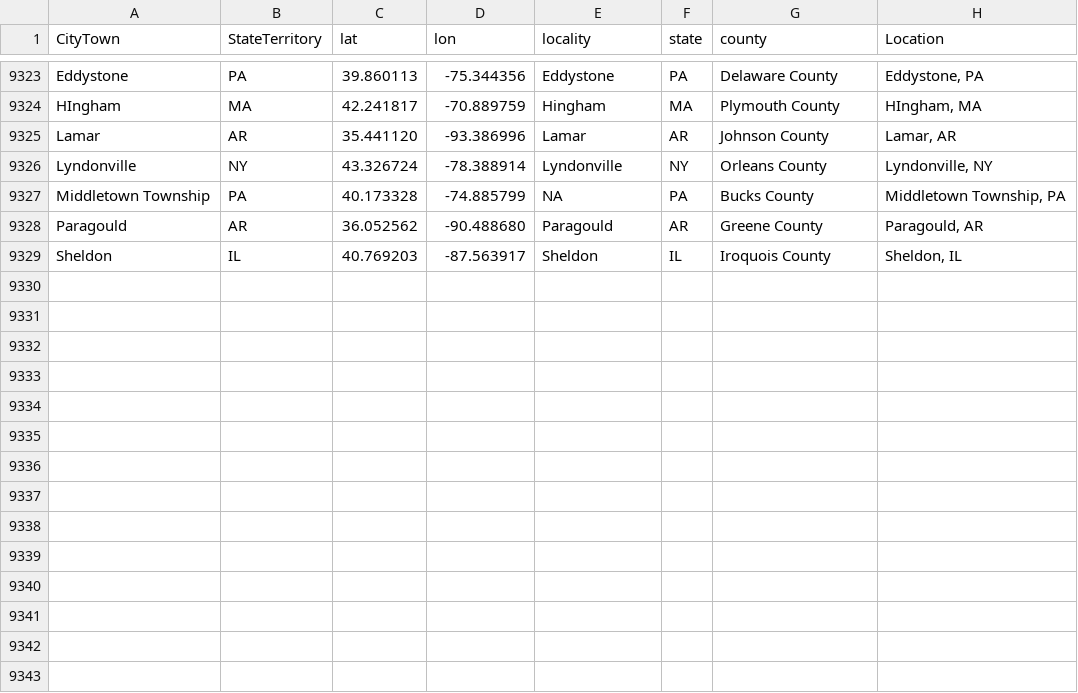
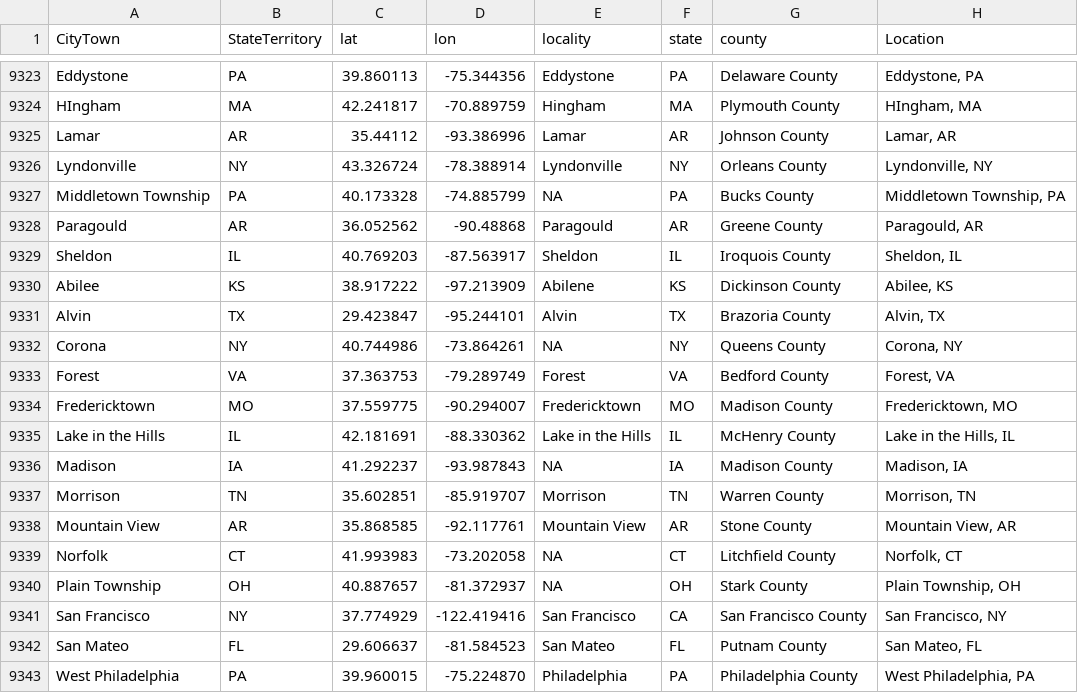
Before and after one commit to nonviolent-action-lab/crowd-counting-consortium, a CSV file: data_compilation/location_lookup.csv, drawn as a sheet; only a part is shown, gaps mark what is left out.

Commit message:
Weekly data update

```diff
--- a/data_compilation/location_lookup.csv
+++ b/data_compilation/location_lookup.csv
@@ -9324,6 +9324,20 @@
 "HIngham","MA","42.241817","-70.889759","Hingham","MA","Plymouth County","HIngham, MA"
-"Lamar","AR","35.441120","-93.386996","Lamar","AR","Johnson County","Lamar, AR"
+"Lamar","AR","35.44112","-93.386996","Lamar","AR","Johnson County","Lamar, AR"
 "Lyndonville","NY","43.326724","-78.388914","Lyndonville","NY","Orleans County","Lyndonville, NY"
 "Middletown Township","PA","40.173328","-74.885799",NA,"PA","Bucks County","Middletown Township, PA"
-"Paragould","AR","36.052562","-90.488680","Paragould","AR","Greene County","Paragould, AR"
+"Paragould","AR","36.052562","-90.48868","Paragould","AR","Greene County","Paragould, AR"
 "Sheldon","IL","40.769203","-87.563917","Sheldon","IL","Iroquois County","Sheldon, IL"
+"Abilee","KS","38.917222","-97.213909","Abilene","KS","Dickinson County","Abilee, KS"
+"Alvin","TX","29.423847","-95.244101","Alvin","TX","Brazoria County","Alvin, TX"
+"Corona","NY","40.744986","-73.864261",NA,"NY","Queens County","Corona, NY"
+"Forest","VA","37.363753","-79.289749","Forest","VA","Bedford County","Forest, VA"
+"Fredericktown","MO","37.559775","-90.294007","Fredericktown","MO","Madison County","Fredericktown, MO"
+"Lake in the Hills","IL","42.181691","-88.330362","Lake in the Hills","IL","McHenry County","Lake in the Hills, IL"
+"Madison","IA","41.292237","-93.987843",NA,"IA","Madison County","Madison, IA"
+"Morrison","TN","35.602851","-85.919707","Morrison","TN","Warren County","Morrison, TN"
+"Mountain View","AR","35.868585","-92.117761","Mountain View","AR","Stone County","Mountain View, AR"
+"Norfolk","CT","41.993983","-73.202058",NA,"CT","Litchfield County","Norfolk, CT"
+"Plain Township","OH","40.887657","-81.372937",NA,"OH","Stark County","Plain Township, OH"
+"San Francisco","NY","37.774929","-122.419416","San Francisco","CA","San Francisco County","San Francisco, NY"
+"San Mateo","FL","29.606637","-81.584523","San Mateo","FL","Putnam County","San Mateo, FL"
+"West Philadelphia","PA","39.960015","-75.224870","Philadelphia","PA","Philadelphia County","West Philadelphia, PA"
```
Also changed, not shown: 1 other file.
